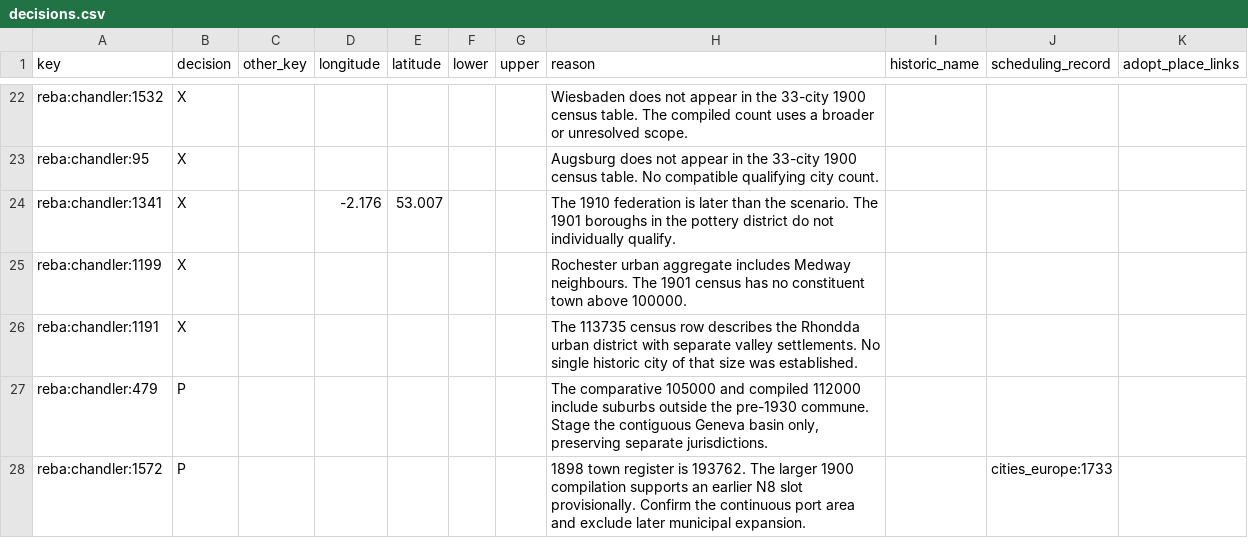
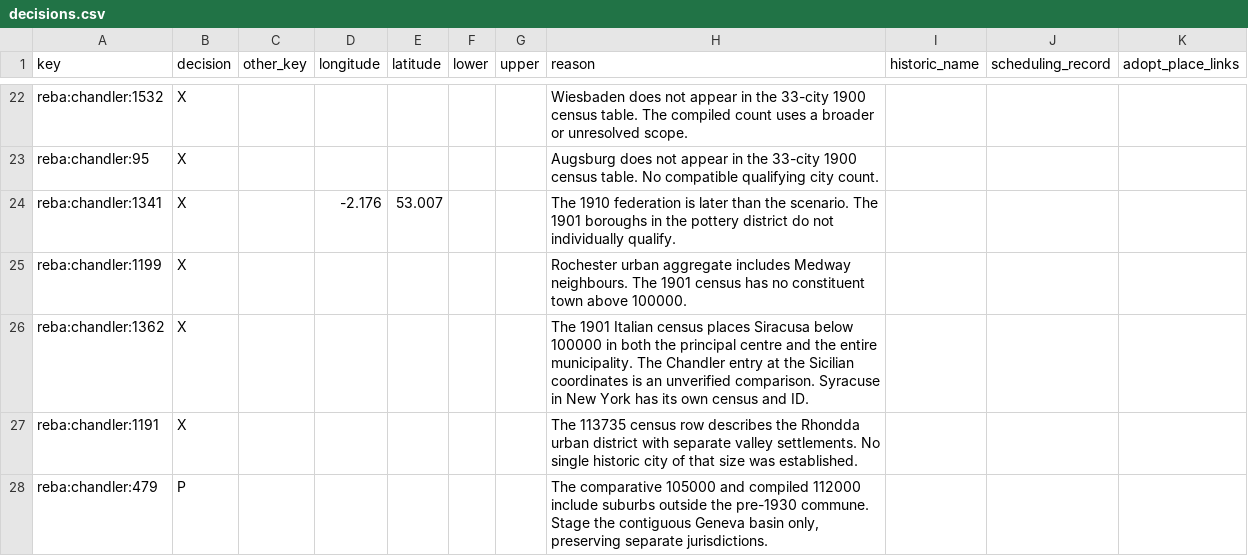
Before and after one commit to ryoumiyahayato/wwo, a CSV file: data/world_map/historical/city_landscape_1900/decisions.csv, drawn as a sheet; only a part is shown, gaps mark what is left out; the shorter side is filled out with more unchanged rows.

```diff
--- a/data/world_map/historical/city_landscape_1900/decisions.csv
+++ b/data/world_map/historical/city_landscape_1900/decisions.csv
@@ -25,2 +25,3 @@ reba:chandler:1341,X,,-2.176,53.007,,,The 1910 federation is later than the scen
 reba:chandler:1199,X,,,,,,Rochester urban aggregate includes Medway neighbours. The 1901 census has no constituent town above 100000.,,,
+reba:chandler:1362,X,,,,,,The 1901 Italian census places Siracusa below 100000 in both the principal centre and the entire municipality. The Chandler entry at the Sicilian coordinates is an unverified comparison. Syracuse in New York has its own census and ID.,,,
 reba:chandler:1191,X,,,,,,The 113735 census row describes the Rhondda urban district with separate valley settlements. No single historic city of that size was established.,,,
```
Also changed, not shown: data/world_map/historical/city_landscape_1900/supplement-population.csv, data/world_map/historical/city_landscape_1900/supplement-sources.csv, 4 other files.
